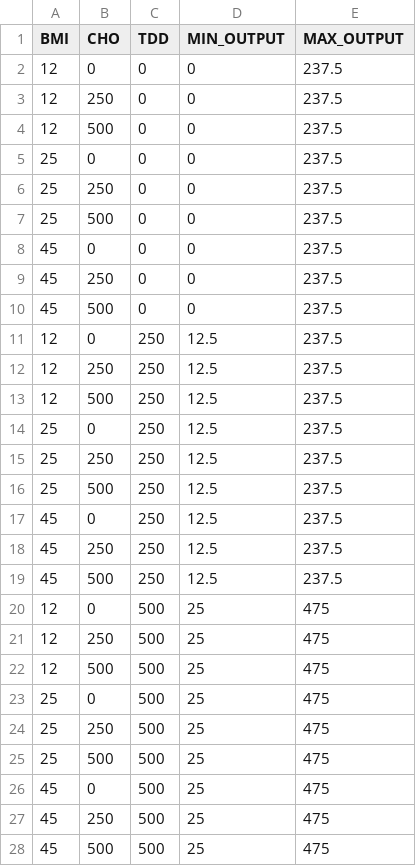
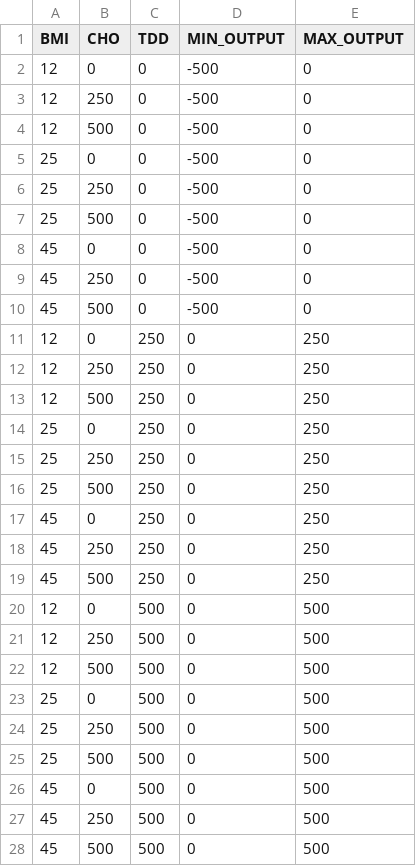
Before and after one commit to novalegra/jaeb-equations, a CSV file: config/basal_fitting_checks.csv, drawn as a sheet.

Commit message:
Etn run final models on test dataset (#7)
* new: added a custom loss function for basal equations

* update: generalize workers for mutliprocessing

* Styling with Black

* Add code to set up conditions

* Add x_intercept annotation

* Add logs to parameter values

* Pass needed parameters into loss func

* Add basal equation checks

* Fix error when there are no valid fits

* Fix logs being undefined for 0

* Fix formatting of checks file

* Fix parameter-related bugs

* Ensure the log term of the equation, if present, will never be zero by adding a constant

* Refactor log constant out of function

* Add graphs for parameters

* Rename variables to be more consistent/clear

* Add y col to loss function

* update graphs to use y_col_name

* Add graphs as optional part of fitting

* Add equations that would work with format of graphing code

* Add customizable title/axes labels

* Add carb equation comparison plots

* Update carb graphs

* Comment out call to make graphs

* Update carb graphs to be in Lane's style

* Comment out plot demo function

* Comment out old checks

* Save intermediate results

* Break up TDD into 3 chunks

* Skip files we already have data for

* add: env name

* update: check where TDD is 0

* minor tweaks that shouldn't affect results

* feature: add in log options and widen search area

* test the final models and make plots

* remove this file

* updated header and instructions

* clean up comments and remove code that isn't used

* run isort, flake8, and black to format file

* Slightly update header comment

* Remove MAKE_GRAPHS

* Update README

* removing Rayhan Special from the final analysis

* Only include strictly necessary files

* Remove unused folders

* Remove unused utils code

* Fix README paper link

* Fix old import

Co-authored-by: AQ <anna.quinlan123@gmail.com>
Co-authored-by: Anna Quinlan <31571514+novalegra@users.noreply.github.com>

```diff
--- a/config/basal_fitting_checks.csv
+++ b/config/basal_fitting_checks.csv
@@ -1,28 +1,28 @@
 BMI,CHO,TDD,MIN_OUTPUT,MAX_OUTPUT
-12,"	0","	0","	0","	237.5"
-12,"	250","	0","	0","	237.5"
-12,"	500","	0","	0","	237.5"
-25,"	0","	0","	0","	237.5"
-25,"	250","	0","	0","	237.5"
-25,"	500","	0","	0","	237.5"
-45,"	0","	0","	0","	237.5"
-45,"	250","	0","	0","	237.5"
-45,"	500","	0","	0","	237.5"
-12,"	0","	250","	12.5","	237.5"
-12,"	250","	250","	12.5","	237.5"
-12,"	500","	250","	12.5","	237.5"
-25,"	0","	250","	12.5","	237.5"
-25,"	250","	250","	12.5","	237.5"
-25,"	500","	250","	12.5","	237.5"
-45,"	0","	250","	12.5","	237.5"
-45,"	250","	250","	12.5","	237.5"
-45,"	500","	250","	12.5","	237.5"
-12,"	0","	500","	25","	475"
-12,"	250","	500","	25","	475"
-12,"	500","	500","	25","	475"
-25,"	0","	500","	25","	475"
-25,"	250","	500","	25","	475"
-25,"	500","	500","	25","	475"
-45,"	0","	500","	25","	475"
-45,"	250","	500","	25","	475"
-45,"	500","	500","	25","	475"
+12,0,0,-500,0
+12,250,0,-500,0
+12,500,0,-500,0
+25,0,0,-500,0
+25,250,0,-500,0
+25,500,0,-500,0
+45,0,0,-500,0
+45,250,0,-500,0
+45,500,0,-500,0
+12,0,250,0,250
+12,250,250,0,250
+12,500,250,0,250
+25,0,250,0,250
+25,250,250,0,250
+25,500,250,0,250
+45,0,250,0,250
+45,250,250,0,250
+45,500,250,0,250
+12,0,500,0,500
+12,250,500,0,500
+12,500,500,0,500
+25,0,500,0,500
+25,250,500,0,500
+25,500,500,0,500
+45,0,500,0,500
+45,250,500,0,500
+45,500,500,0,500
```
Also changed, not shown: 45 other files.
